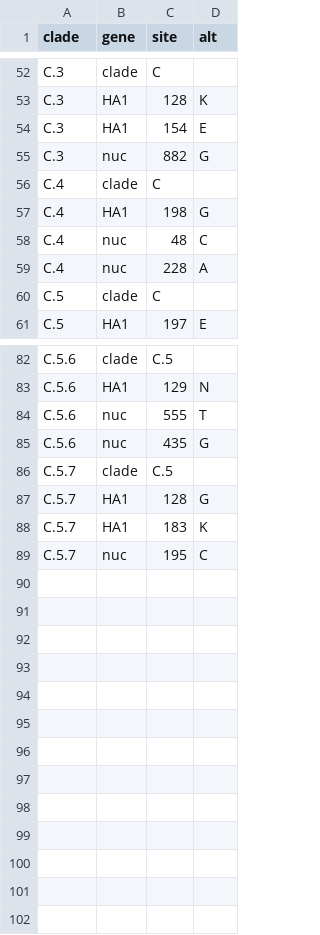
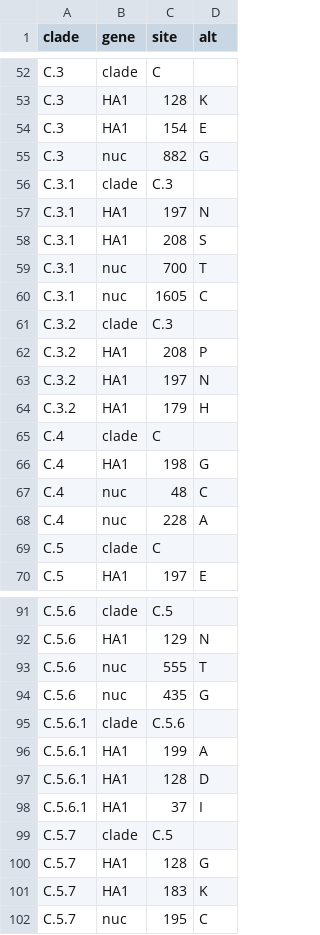
Before and after one commit to NW-PaGe/seasonal-flu, a TSV file: config/vic/ha/subclades.tsv, drawn as a sheet; only a part is shown, gaps mark what is left out.

```diff
--- a/config/vic/ha/subclades.tsv
+++ b/config/vic/ha/subclades.tsv
@@ -55,2 +55,11 @@ C.3	HA1	154	E
 C.3	nuc	882	G
+C.3.1	clade	C.3	
+C.3.1	HA1	197	N
+C.3.1	HA1	208	S
+C.3.1	nuc	700	T
+C.3.1	nuc	1605	C
+C.3.2	clade	C.3	
+C.3.2	HA1	208	P
+C.3.2	HA1	197	N
+C.3.2	HA1	179	H
 C.4	clade	C	
@@ -85,2 +94,6 @@ C.5.6	nuc	555	T
 C.5.6	nuc	435	G
+C.5.6.1	clade	C.5.6	
+C.5.6.1	HA1	199	A
+C.5.6.1	HA1	128	D
+C.5.6.1	HA1	37	I
 C.5.7	clade	C.5	
```
Also changed, not shown: config/h1n1pdm/ha/subclades.tsv, config/h1n1pdm/na/subclades.tsv, 6 other files.
